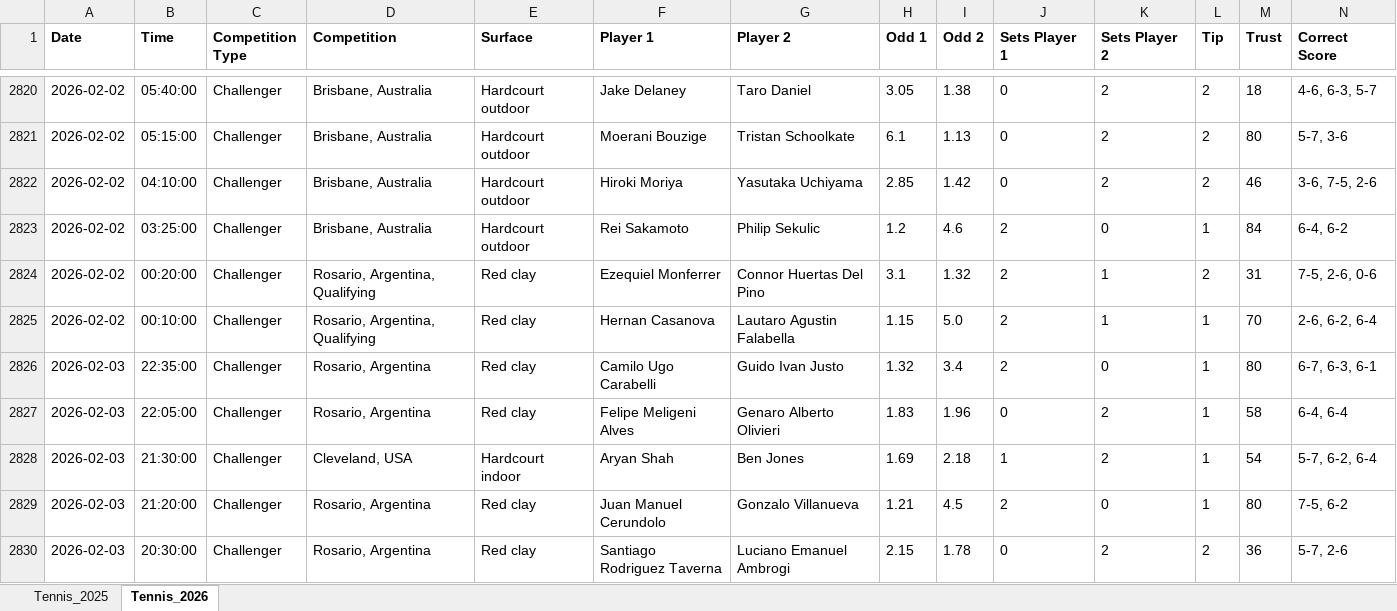
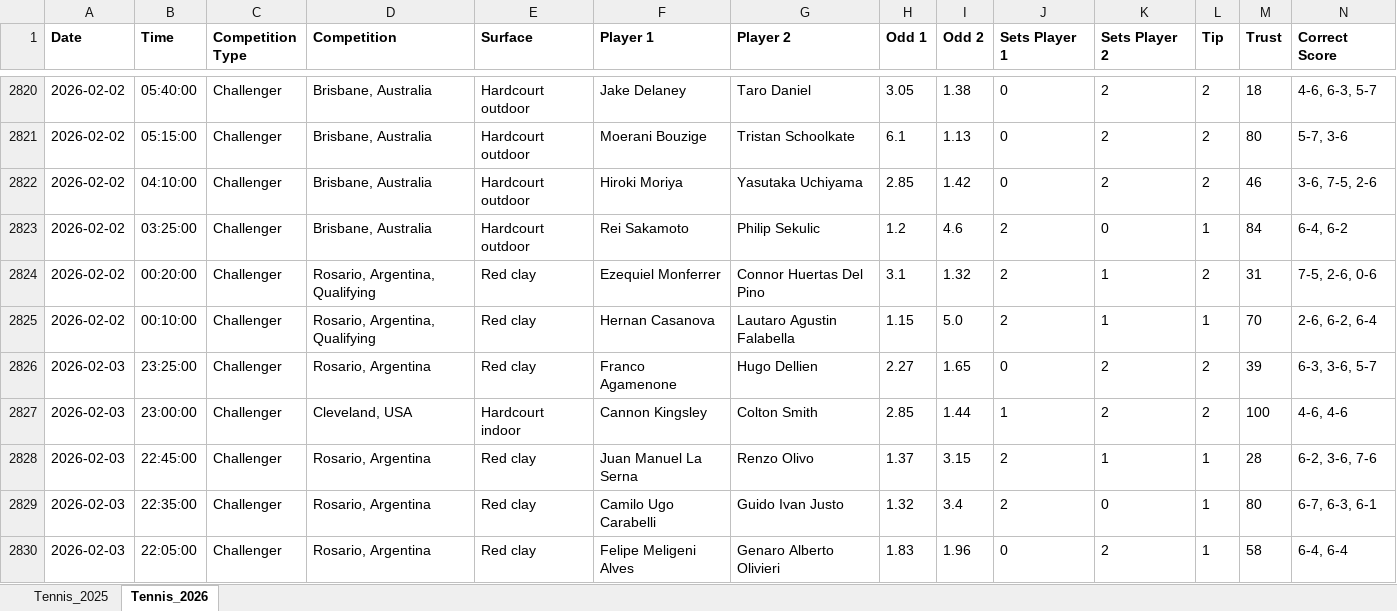
Before and after one commit to Dani-Ionescu/tennispredictions-ai-data, an Excel workbook: tennisMatches.xlsx, sheet Tennis_2026, drawn as a sheet; only a part is shown, gaps mark what is left out; the shorter side is filled out with more unchanged rows; values as stored, in another font and other column widths than the file's, no borders; rows hold the shown columns only; the diff covers the shown part only; the diff names each change by its address in the sheet, - before the commit and + after, or states it on an @@ line.

```diff
--- a/tennisMatches.xlsx (sheet Tennis_2026)
+++ b/tennisMatches.xlsx (sheet Tennis_2026)
+row 2826: 2026-02-03 | 23:25:00 | Challenger | Rosario, Argentina | Red clay | Franco Agamenone | Hugo Dellien | 2.27 | 1.65 | 0 | 2 | 2 | 39 | 6-3, 3-6, 5-7
+row 2827: 2026-02-03 | 23:00:00 | Challenger | Cleveland, USA | Hardcourt indoor | Cannon Kingsley | Colton Smith | 2.85 | 1.44 | 1 | 2 | 2 | 100 | 4-6, 4-6
+row 2828: 2026-02-03 | 22:45:00 | Challenger | Rosario, Argentina | Red clay | Juan Manuel La Serna | Renzo Olivo | 1.37 | 3.15 | 2 | 1 | 1 | 28 | 6-2, 3-6, 7-6
```
Also changed, not shown: 99 added rows elsewhere in this sheet, sheet Tennis_2025, 1 other file.
